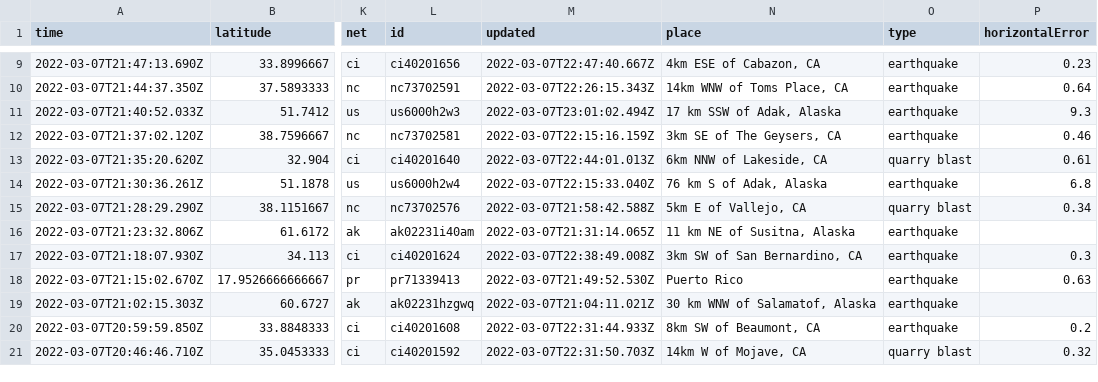
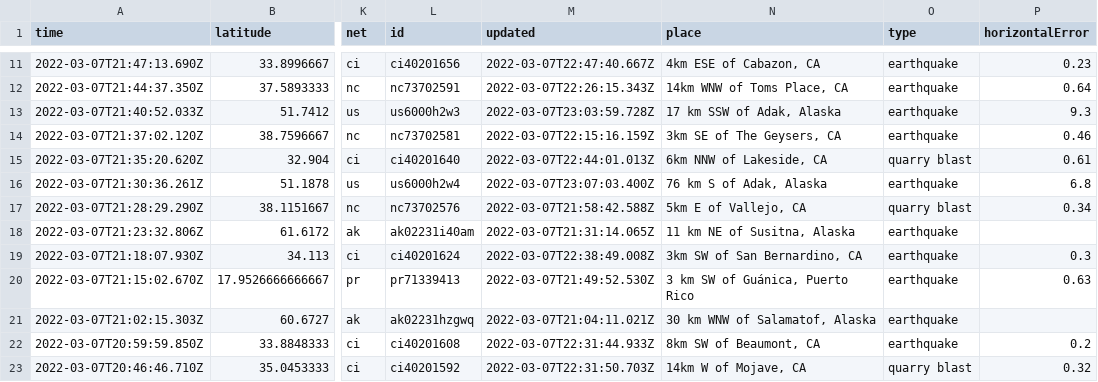
Before and after one commit to clayton-aldern/nicar-ghactions, a CSV file: usgs_current.csv, drawn as a sheet; only a part is shown, gaps mark what is left out; addresses are those after the commit; the diff covers the shown part only; the diff names each change by its address in the sheet, - before the commit and + after, or states it on an @@ line.

```diff
--- a/usgs_current.csv
+++ b/usgs_current.csv
-M13 (updated): 2022-03-07T23:01:02.494Z
+M13 (updated): 2022-03-07T23:03:59.728Z
-M16 (updated): 2022-03-07T22:15:33.040Z
+M16 (updated): 2022-03-07T23:07:03.400Z
-N20 (place): Puerto Rico
+N20 (place): 3 km SW of Guánica, Puerto Rico
```
Also changed, not shown: 3 added rows, 3 removed rows and 7 edited cells elsewhere in this file, usgs_main.csv.
